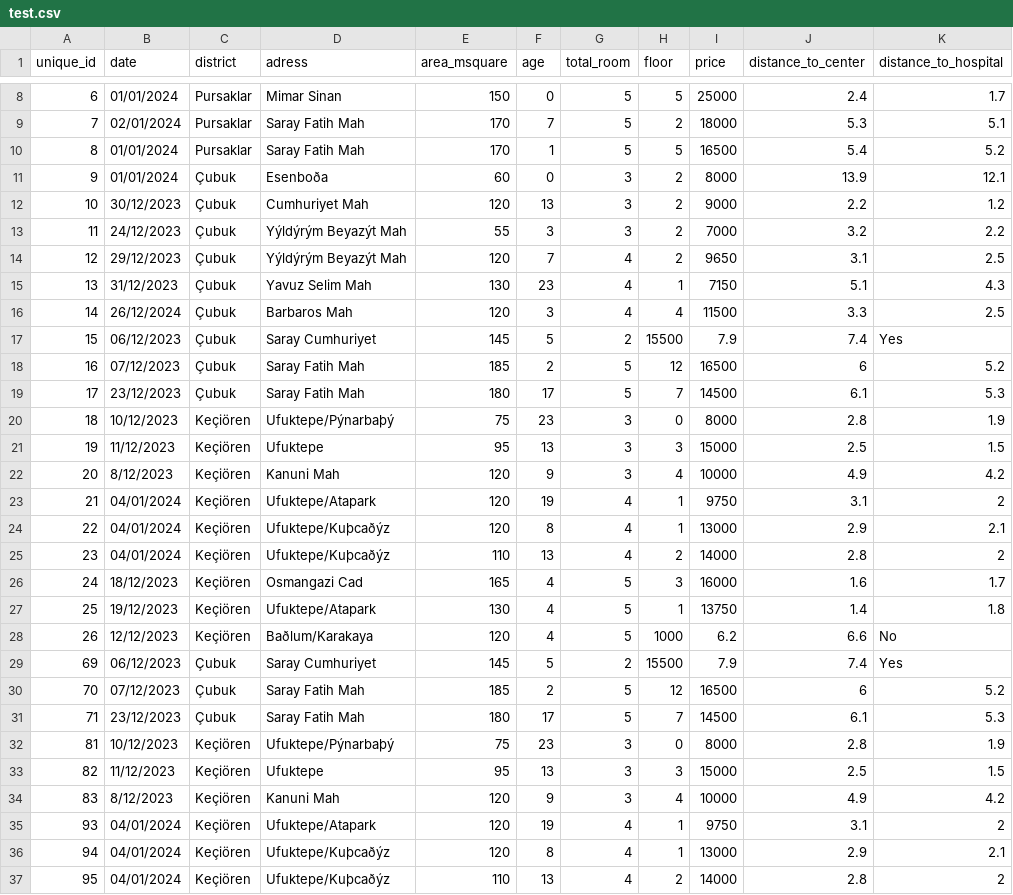
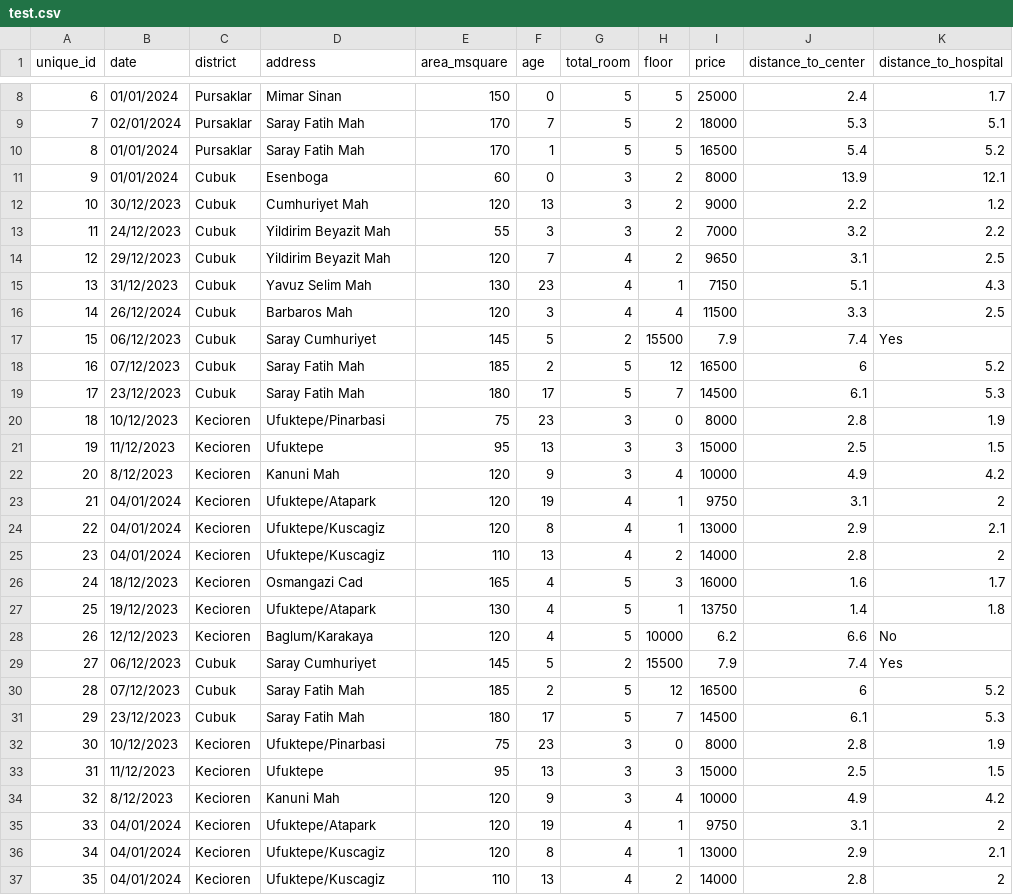
Before and after one commit to yavuzibr/House-Price-Prediction, a CSV file: dataset/test.csv, drawn as a sheet; only a part is shown, gaps mark what is left out; the diff covers the shown part only; the diff names each change by its address in the sheet, - before the commit and + after, or states it on an @@ line.

```diff
--- a/dataset/test.csv
+++ b/dataset/test.csv
-D1: adress
+D1: address
-C11:C19 (district): Çubuk
+C11:C19 (district): Cubuk
-D11 (address): Esenboða
+D11 (address): Esenboga
-D13:D14 (address): Yýldýrým Beyazýt Mah
+D13:D14 (address): Yildirim Beyazit Mah
-C20:C28 (district): Keçiören
+C20:C28 (district): Kecioren
-D20 (address): Ufuktepe/Pýnarbaþý
+D20 (address): Ufuktepe/Pinarbasi
-D24:D25 (address): Ufuktepe/Kuþcaðýz
+D24:D25 (address): Ufuktepe/Kuscagiz
-D28 (address): Baðlum/Karakaya
+D28 (address): Baglum/Karakaya
-H28 (floor): 1000
+H28 (floor): 10000
-A29 (unique_id): 69
+A29 (unique_id): 27
-C29:C31 (district): Çubuk
+C29:C31 (district): Cubuk
-A30 (unique_id): 70
+A30 (unique_id): 28
-A31 (unique_id): 71
+A31 (unique_id): 29
-A32 (unique_id): 81
+A32 (unique_id): 30
-C32:C37 (district): Keçiören
+C32:C37 (district): Kecioren
-D32 (address): Ufuktepe/Pýnarbaþý
+D32 (address): Ufuktepe/Pinarbasi
-A33 (unique_id): 82
+A33 (unique_id): 31
-A34 (unique_id): 83
+A34 (unique_id): 32
-A35 (unique_id): 93
+A35 (unique_id): 33
-A36 (unique_id): 94
+A36 (unique_id): 34
-D36:D37 (address): Ufuktepe/Kuþcaðýz
+D36:D37 (address): Ufuktepe/Kuscagiz
-A37 (unique_id): 95
+A37 (unique_id): 35
```
Also changed, not shown: 1 added row, 1 removed row and 6 edited cells elsewhere in this file.
